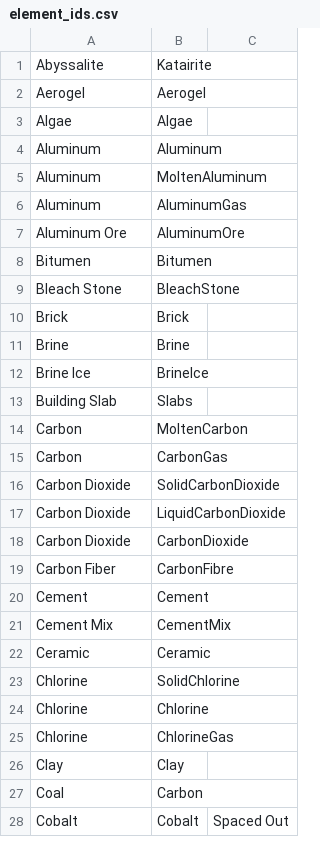
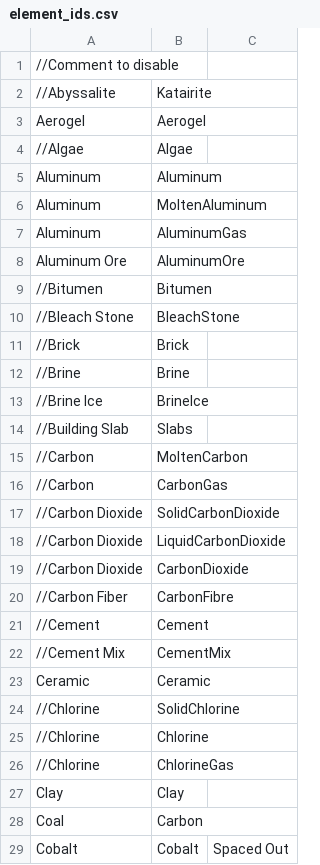
Before and after one commit to lud/blue, a CSV file: priv/data/element_ids.csv, drawn as a sheet; only a part is shown; the diff covers the shown part only.

Commit message:
disable some elements

```diff
--- a/priv/data/element_ids.csv
+++ b/priv/data/element_ids.csv
@@ -1,4 +1,5 @@
-Abyssalite,Katairite,
+//Comment to disable
+//Abyssalite,Katairite,
 Aerogel,Aerogel,
-Algae,Algae,
+//Algae,Algae,
 Aluminum,Aluminum,
@@ -7,20 +8,20 @@ Aluminum,AluminumGas,
 Aluminum Ore,AluminumOre,
-Bitumen,Bitumen,
-Bleach Stone,BleachStone,
-Brick,Brick,
-Brine,Brine,
-Brine Ice,BrineIce,
-Building Slab,Slabs,
-Carbon,MoltenCarbon,
-Carbon,CarbonGas,
-Carbon Dioxide,SolidCarbonDioxide,
-Carbon Dioxide,LiquidCarbonDioxide,
-Carbon Dioxide,CarbonDioxide,
-Carbon Fiber,CarbonFibre,
-Cement,Cement,
-Cement Mix,CementMix,
+//Bitumen,Bitumen,
+//Bleach Stone,BleachStone,
+//Brick,Brick,
+//Brine,Brine,
+//Brine Ice,BrineIce,
+//Building Slab,Slabs,
+//Carbon,MoltenCarbon,
+//Carbon,CarbonGas,
+//Carbon Dioxide,SolidCarbonDioxide,
+//Carbon Dioxide,LiquidCarbonDioxide,
+//Carbon Dioxide,CarbonDioxide,
+//Carbon Fiber,CarbonFibre,
+//Cement,Cement,
+//Cement Mix,CementMix,
 Ceramic,Ceramic,
-Chlorine,SolidChlorine,
-Chlorine,Chlorine,
-Chlorine,ChlorineGas,
+//Chlorine,SolidChlorine,
+//Chlorine,Chlorine,
+//Chlorine,ChlorineGas,
 Clay,Clay,
```
Also changed, not shown: 93 edited cells elsewhere in this file, 3 other files.
